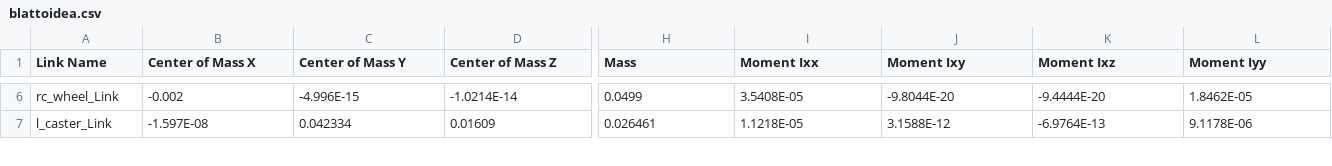
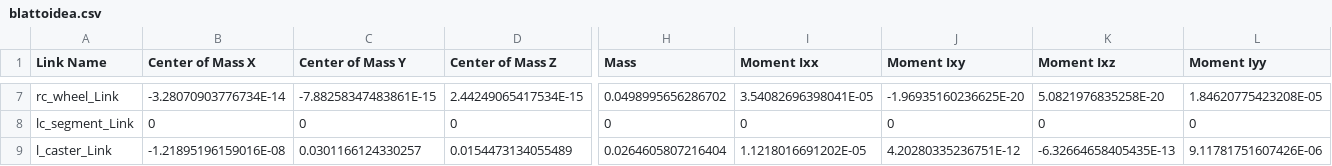
Before and after one commit to TalFeiner/robot_description, a CSV file: blattoidea/urdf/blattoidea.csv, drawn as a sheet; only a part is shown, gaps mark what is left out; addresses are those after the commit; rows hold the shown columns only; the diff covers the shown part only; the diff names each change by its address in the sheet, - before the commit and + after, or states it on an @@ line.

```diff
--- a/blattoidea/urdf/blattoidea.csv
+++ b/blattoidea/urdf/blattoidea.csv
-B7 (Center of Mass X): -0.002
+B7 (Center of Mass X): -3.28070903776734E-14
-C7 (Center of Mass Y): -4.996E-15
+C7 (Center of Mass Y): -7.88258347483861E-15
-D7 (Center of Mass Z): -1.0214E-14
+D7 (Center of Mass Z): 2.44249065417534E-15
-H7 (Mass): 0.0499
+H7 (Mass): 0.0498995656286702
-I7 (Moment Ixx): 3.5408E-05
+I7 (Moment Ixx): 3.54082696398041E-05
-J7 (Moment Ixy): -9.8044E-20
+J7 (Moment Ixy): -1.96935160236625E-20
-K7 (Moment Ixz): -9.4444E-20
+K7 (Moment Ixz): 5.0821976835258E-20
-L7 (Moment Iyy): 1.8462E-05
+L7 (Moment Iyy): 1.84620775423208E-05
+row 8: lc_segment_Link | 0 | 0 | 0 | 0 | 0 | 0 | 0 | 0
-B9 (Center of Mass X): -1.597E-08
+B9 (Center of Mass X): -1.21895196159016E-08
-C9 (Center of Mass Y): 0.042334
+C9 (Center of Mass Y): 0.0301166124330257
-D9 (Center of Mass Z): 0.01609
+D9 (Center of Mass Z): 0.0154473134055489
-H9 (Mass): 0.026461
+H9 (Mass): 0.0264605807216404
-I9 (Moment Ixx): 1.1218E-05
+I9 (Moment Ixx): 1.1218016691202E-05
-J9 (Moment Ixy): 3.1588E-12
+J9 (Moment Ixy): 4.20280335236751E-12
-K9 (Moment Ixz): -6.9764E-13
+K9 (Moment Ixz): -6.32664658405435E-13
-L9 (Moment Iyy): 9.1178E-06
+L9 (Moment Iyy): 9.11781751607426E-06
```
Also changed, not shown: 1 added row and 88 edited cells elsewhere in this file, 17 other files.
